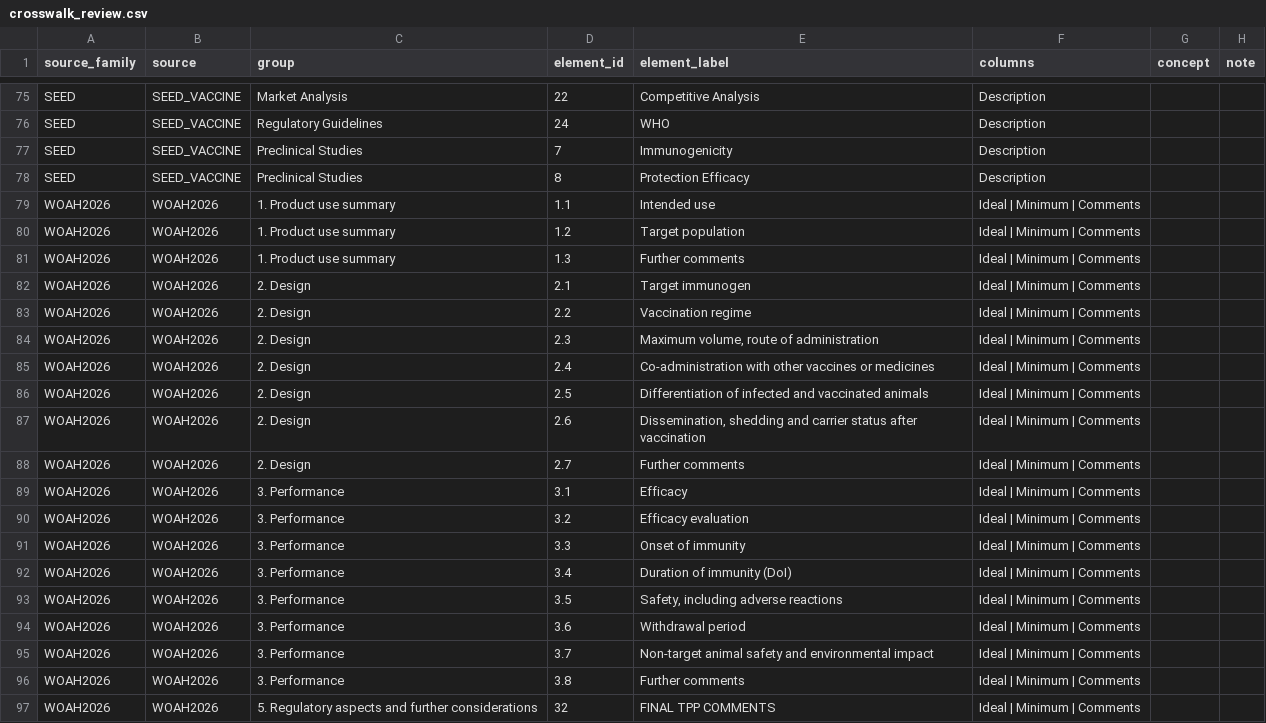
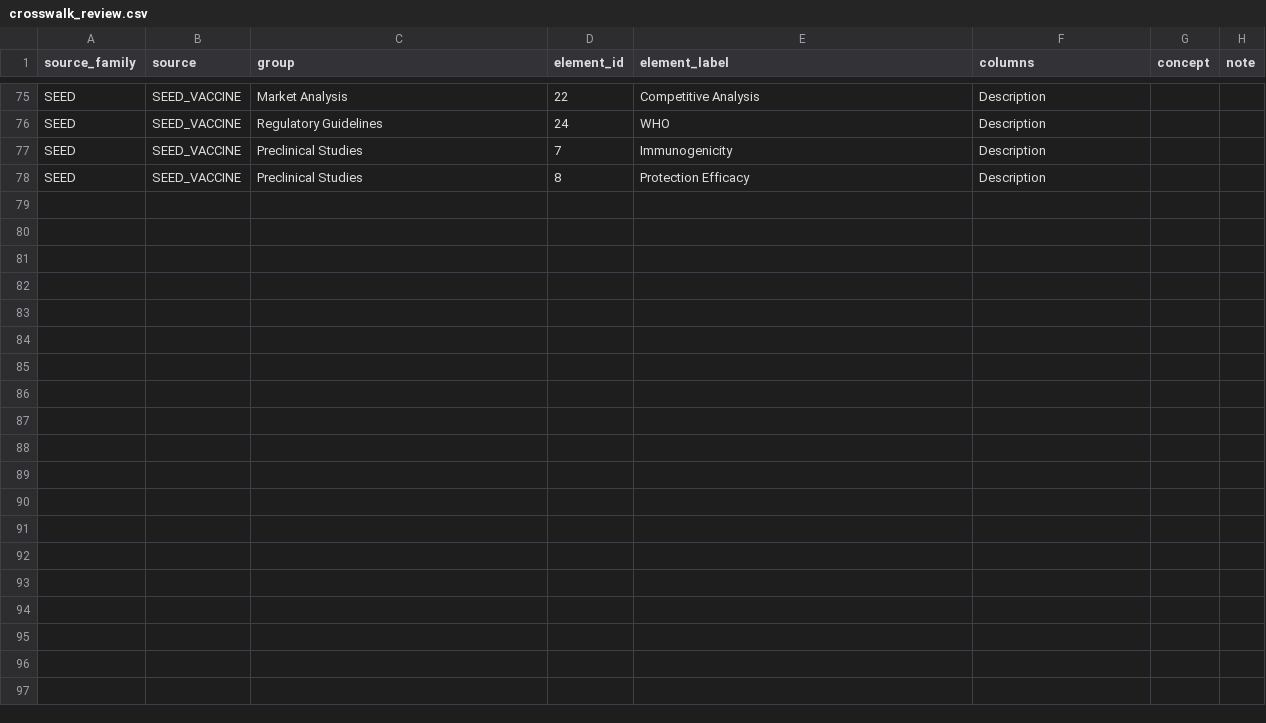
Before and after one commit to kerfors/early-clinical-design-research, a CSV file: tpp-templates/output_tpp/crosswalk_review.csv, drawn as a sheet; only a part is shown, gaps mark what is left out; the diff covers the shown part only; the diff names each change by its address in the sheet, - before the commit and + after, or states it on an @@ line.

```diff
--- a/tpp-templates/output_tpp/crosswalk_review.csv
+++ b/tpp-templates/output_tpp/crosswalk_review.csv
-row 79: WOAH2026 | WOAH2026 | 1. Product use summary | 1.1 | Intended use | Ideal | Minimum | Comments
-row 80: WOAH2026 | WOAH2026 | 1. Product use summary | 1.2 | Target population | Ideal | Minimum | Comments
-row 81: WOAH2026 | WOAH2026 | 1. Product use summary | 1.3 | Further comments | Ideal | Minimum | Comments
-row 82: WOAH2026 | WOAH2026 | 2. Design | 2.1 | Target immunogen | Ideal | Minimum | Comments
-row 83: WOAH2026 | WOAH2026 | 2. Design | 2.2 | Vaccination regime | Ideal | Minimum | Comments
-row 84: WOAH2026 | WOAH2026 | 2. Design | 2.3 | Maximum volume, route of administration | Ideal | Minimum | Comments
-row 85: WOAH2026 | WOAH2026 | 2. Design | 2.4 | Co-administration with other vaccines or medicines | Ideal | Minimum | Comments
-row 86: WOAH2026 | WOAH2026 | 2. Design | 2.5 | Differentiation of infected and vaccinated animals | Ideal | Minimum | Comments
-row 87: WOAH2026 | WOAH2026 | 2. Design | 2.6 | Dissemination, shedding and carrier status after vaccination | Ideal | Minimum | Comments
-row 88: WOAH2026 | WOAH2026 | 2. Design | 2.7 | Further comments | Ideal | Minimum | Comments
-row 89: WOAH2026 | WOAH2026 | 3. Performance | 3.1 | Efficacy | Ideal | Minimum | Comments
-row 90: WOAH2026 | WOAH2026 | 3. Performance | 3.2 | Efficacy evaluation | Ideal | Minimum | Comments
-row 91: WOAH2026 | WOAH2026 | 3. Performance | 3.3 | Onset of immunity | Ideal | Minimum | Comments
-row 92: WOAH2026 | WOAH2026 | 3. Performance | 3.4 | Duration of immunity (DoI) | Ideal | Minimum | Comments
-row 93: WOAH2026 | WOAH2026 | 3. Performance | 3.5 | Safety, including adverse reactions | Ideal | Minimum | Comments
-row 94: WOAH2026 | WOAH2026 | 3. Performance | 3.6 | Withdrawal period | Ideal | Minimum | Comments
-row 95: WOAH2026 | WOAH2026 | 3. Performance | 3.7 | Non-target animal safety and environmental impact | Ideal | Minimum | Comments
-row 96: WOAH2026 | WOAH2026 | 3. Performance | 3.8 | Further comments | Ideal | Minimum | Comments
-row 97: WOAH2026 | WOAH2026 | 5. Regulatory aspects and further considerations | 32 | FINAL TPP COMMENTS | Ideal | Minimum | Comments
```
Also changed, not shown: 13 removed rows elsewhere in this file, tpp-templates/output_tpp/tpp_column_models.csv, tpp-templates/output_tpp/tpp_elements.csv, 7 other files.
